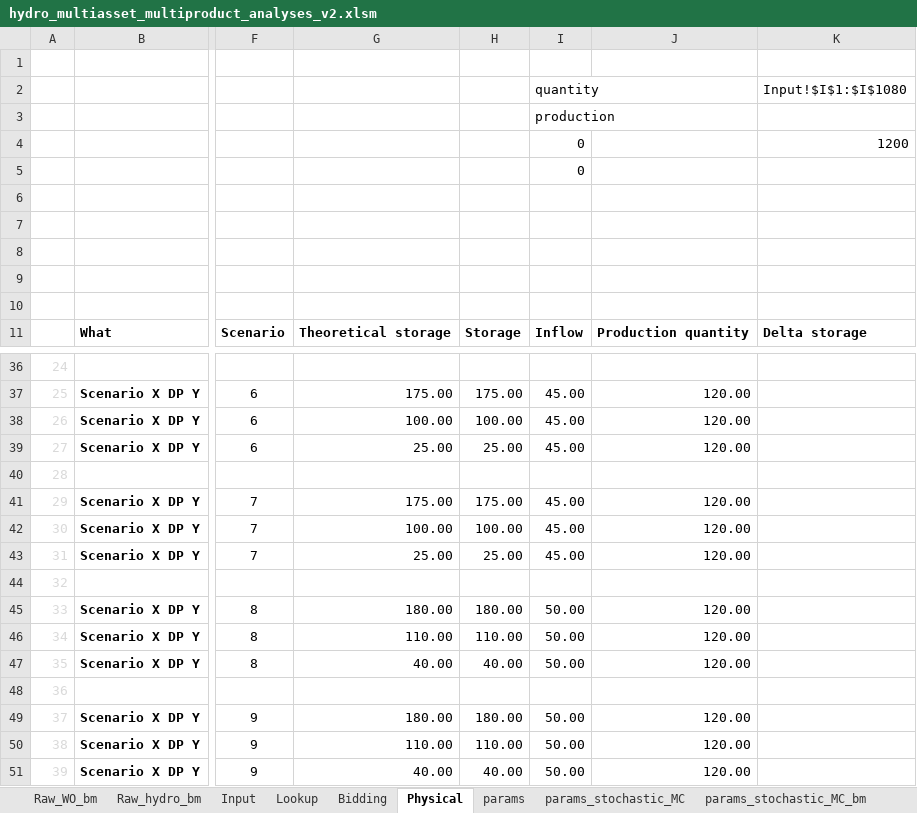
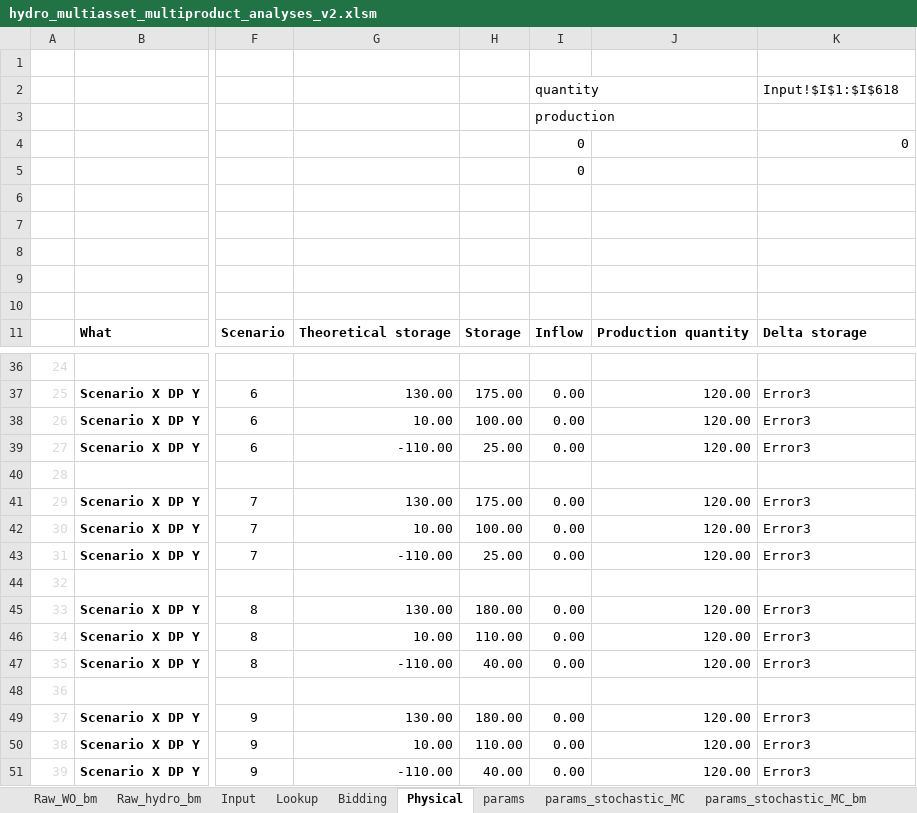
Before and after one commit to sverrak/ID-trading, an Excel workbook: Programming/Analysis/hydro_multiasset_multiproduct_analyses_v2.xlsm, sheet Physical, drawn as a sheet; only a part is shown, gaps mark what is left out; values as stored, in another font and other column widths than the file's, no borders; conditional formats not drawn; the diff covers the shown part only; the diff names each change by its address in the sheet, - before the commit and + after, or states it on an @@ line.

```diff
--- a/Programming/Analysis/hydro_multiasset_multiproduct_analyses_v2.xlsm (sheet Physical)
+++ b/Programming/Analysis/hydro_multiasset_multiproduct_analyses_v2.xlsm (sheet Physical)
-K2: Input!$I$1:$I$1080
+K2: Input!$I$1:$I$618
-K4: 1200
+K4: 0
-G37: 175.00
+G37: 130.00
-I37:I39: 45.00
+I37:I39: 0.00
-K37:K39: (empty)
+K37:K39: Error3
-G38: 100.00
+G38: 10.00
-G39: 25.00
+G39: -110.00
-G41: 175.00
+G41: 130.00
-I41:I43: 45.00
+I41:I43: 0.00
-K41:K43: (empty)
+K41:K43: Error3
-G42: 100.00
+G42: 10.00
-G43: 25.00
+G43: -110.00
-G45: 180.00
+G45: 130.00
-I45:I47: 50.00
+I45:I47: 0.00
-K45:K47: (empty)
+K45:K47: Error3
-G46: 110.00
+G46: 10.00
-G47: 40.00
+G47: -110.00
-G49: 180.00
+G49: 130.00
-I49:I51: 50.00
+I49:I51: 0.00
-K49:K51: (empty)
+K49:K51: Error3
-G50: 110.00
+G50: 10.00
-G51: 40.00
+G51: -110.00
```
Also changed, not shown: 54 edited cells elsewhere in this sheet, sheet Input, sheet Raw_WO_bm, sheet Raw_hydro_bm, sheet params, sheet Bidding, sheet params_stochastic_MC_bm_OF, 1 more sheet, formulas that keep their value, 12 other files.
